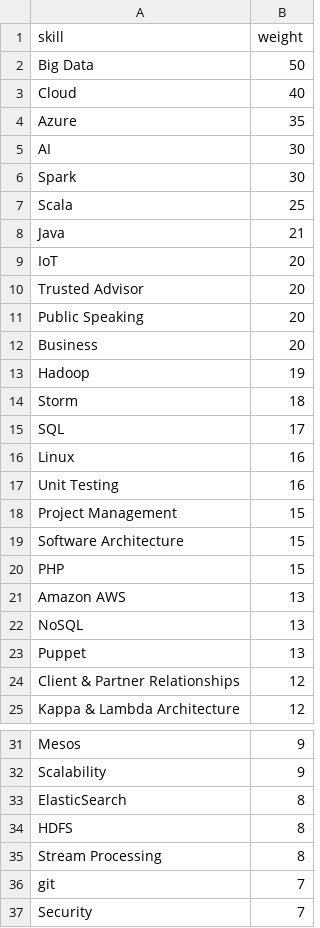
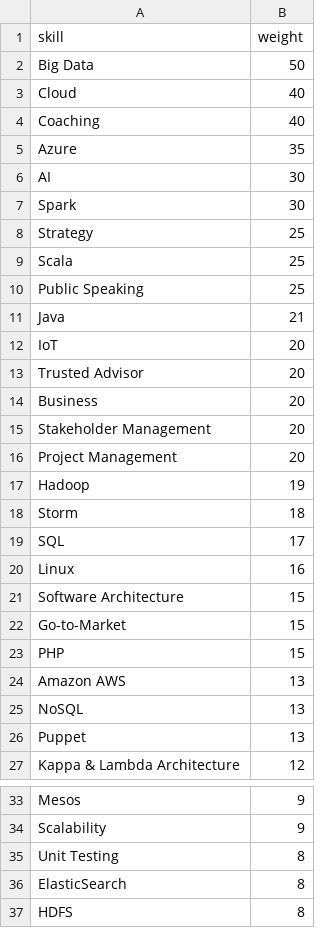
Before and after one commit to nathan-gs/nathan-gs.github.com, a CSV file: _data/cv_skills.csv, drawn as a sheet; only a part is shown, gaps mark what is left out; the shorter side is filled out with more unchanged rows; the diff covers the shown part only.

Commit message:
Skills
- new skills list
- disabled printing of text
- stripped out data-skill html attributes

```diff
--- a/_data/cv_skills.csv
+++ b/_data/cv_skills.csv
@@ -3,2 +3,3 @@ Big Data, 50
 Cloud, 40
+Coaching, 40
 Azure, 35
@@ -6,3 +7,5 @@ AI, 30
 Spark, 30
+Strategy, 25
 Scala, 25
+Public Speaking, 25
 Java, 21
@@ -10,4 +13,5 @@ IoT, 20
 Trusted Advisor, 20
-Public Speaking, 20
 Business, 20
+Stakeholder Management, 20
+Project Management, 20
 Hadoop, 19
@@ -16,5 +20,4 @@ SQL, 17
 Linux, 16
-Unit Testing, 16
-Project Management, 15
 Software Architecture, 15
+Go-to-Market, 15
 PHP, 15
@@ -23,3 +26,2 @@ NoSQL, 13
 Puppet, 13
-Client & Partner Relationships, 12
 Kappa & Lambda Architecture, 12
@@ -32,2 +34,3 @@ Mesos, 9
 Scalability, 9
+Unit Testing, 8
 ElasticSearch, 8
```
Also changed, not shown: 4 removed rows elsewhere in this file, 5 other files.
